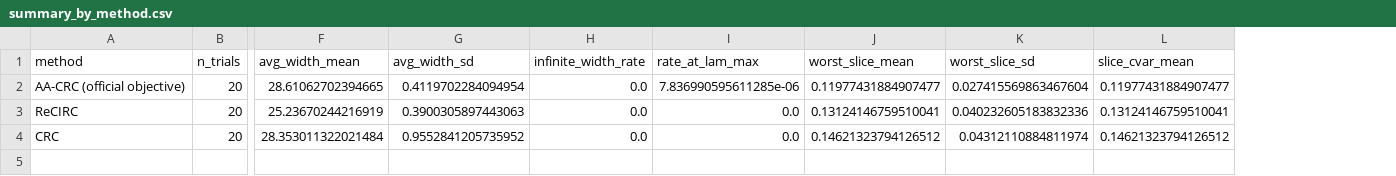
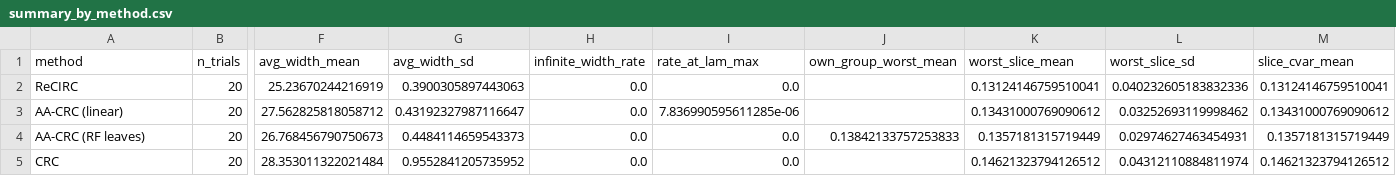
Before and after one commit to heltongraziadei/ReCIRC, a CSV file: results/experiment_7_superconductor/summary_by_method.csv, drawn as a sheet; only a part is shown, gaps mark what is left out; removed rows and columns are numbered as before the commit, all else as after; rows hold the shown columns only; the diff names each change by its address in the sheet, - before the commit and + after, or states it on an @@ line.

```diff
--- a/results/experiment_7_superconductor/summary_by_method.csv
+++ b/results/experiment_7_superconductor/summary_by_method.csv
+column J (own_group_worst_mean), empty
-row 2: AA-CRC (official objective) | 20 | 28.61062702394665 | 0.4119702284094954 | 0.0 | 7.836990595611285e-06 | 0.11977431884907477 | 0.027415569863467604 | 0.11977431884907477
+row 3: AA-CRC (linear) | 20 | 27.562825818058712 | 0.43192327987116647 | 0.0 | 7.836990595611285e-06 |  | 0.13431000769090612 | 0.03252693119998462 | 0.13431000769090612
+row 4: AA-CRC (RF leaves) | 20 | 26.768456790750673 | 0.4484114659543373 | 0.0 | 0.0 | 0.13842133757253833 | 0.1357181315719449 | 0.02974627463454931 | 0.1357181315719449
```
Also changed, not shown: results/experiment_7_superconductor/paired_comparisons.csv, results/experiment_7_superconductor/slice_results.csv, 9 other files.
